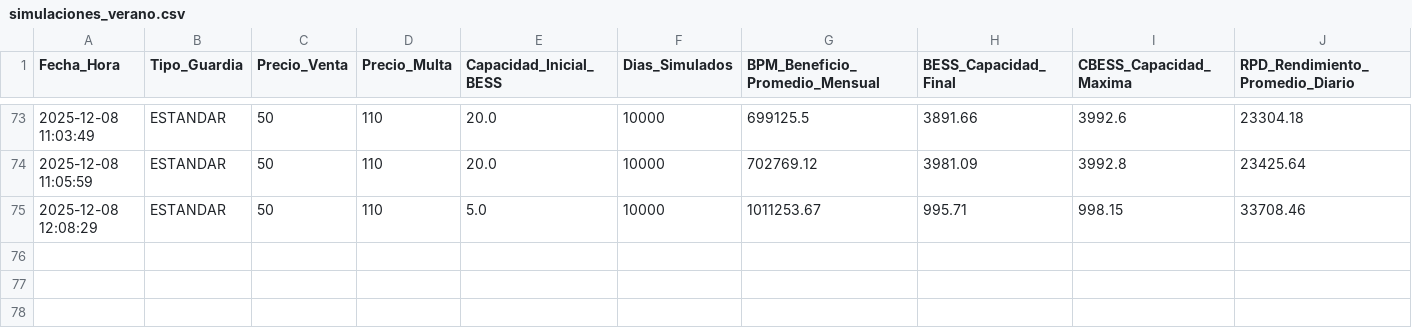
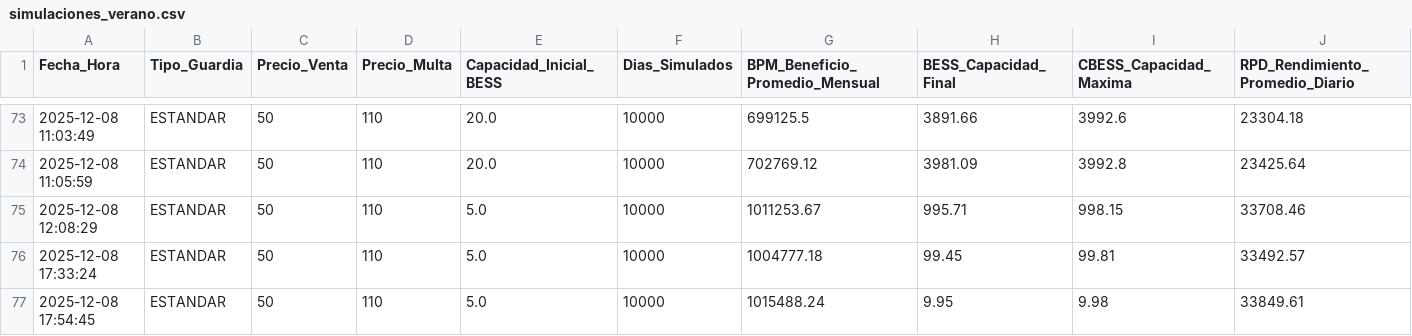
Before and after one commit to ValentinEnnioBravo/simulacion-tp12, a CSV file: results/simulaciones_verano.csv, drawn as a sheet; only a part is shown, gaps mark what is left out; rows hold the shown columns only; the diff names each change by its address in the sheet, - before the commit and + after, or states it on an @@ line.

```diff
--- a/results/simulaciones_verano.csv
+++ b/results/simulaciones_verano.csv
+row 76: 2025-12-08 17:33:24 | ESTANDAR | 50 | 110 | 5.0 | 10000 | 1004777.18 | 99.45 | 99.81 | 33492.57
+row 77: 2025-12-08 17:54:45 | ESTANDAR | 50 | 110 | 5.0 | 10000 | 1015488.24 | 9.95 | 9.98 | 33849.61
```
Also changed, not shown: 2 other files.
